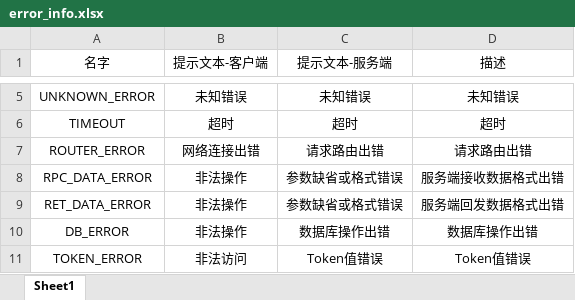
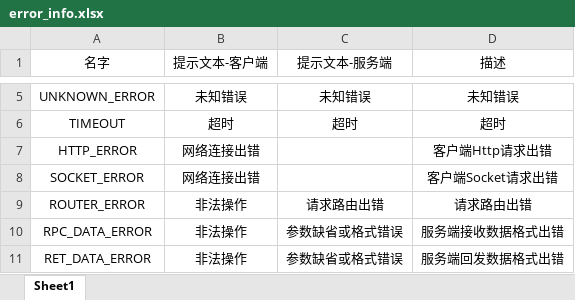
Before and after one commit to GrayGuardian/gcard-server, an Excel workbook: tool/template/template/error_info.xlsx, sheet Sheet1, drawn as a sheet; only a part is shown, gaps mark what is left out; the shorter side is filled out with more unchanged rows; values as stored, in another font and other column widths than the file's, no borders; addresses are those after the commit; the diff names each change by its address in the sheet, - before the commit and + after, or states it on an @@ line.

Commit message:
update template_error_info

```diff
--- a/tool/template/template/error_info.xlsx (sheet Sheet1)
+++ b/tool/template/template/error_info.xlsx (sheet Sheet1)
+row 7: HTTP_ERROR | 网络连接出错 |  | 客户端Http请求出错
+row 8: SOCKET_ERROR | 网络连接出错 |  | 客户端Socket请求出错
-B9 (提示文本-客户端): 网络连接出错
+B9 (提示文本-客户端): 非法操作
```
Also changed, not shown: 2 other files.
